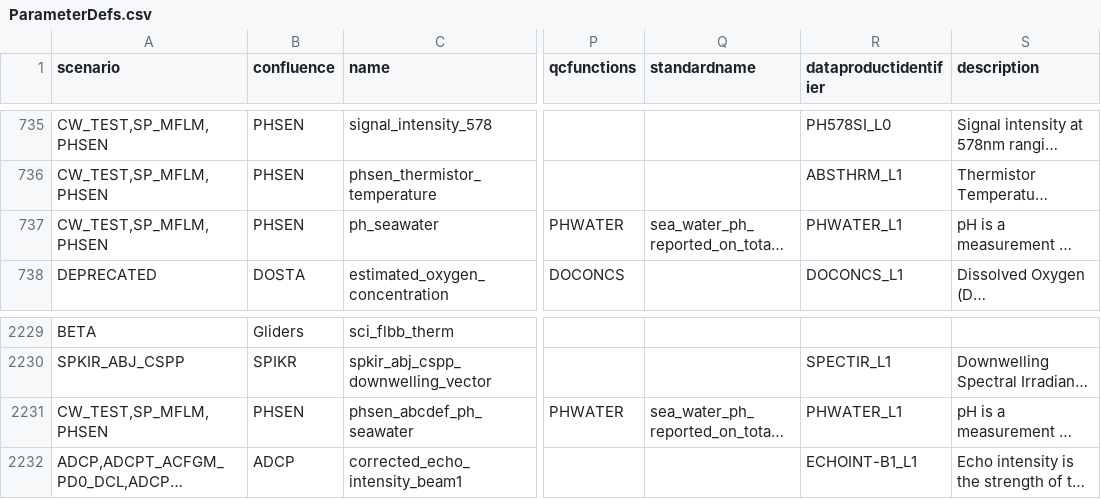
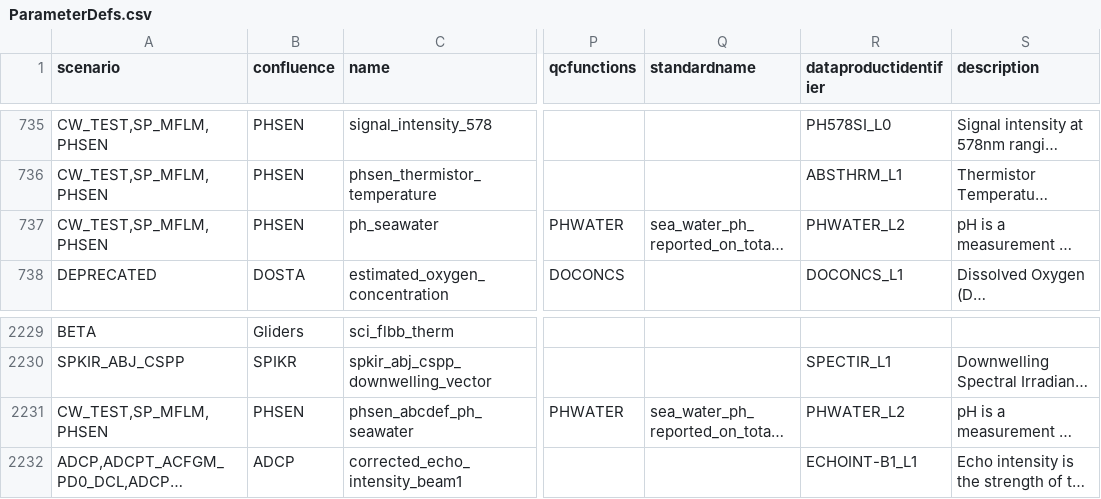
Before and after one commit to oceanobservatories/preload-database, a CSV file: csv/ParameterDefs.csv, drawn as a sheet; only a part is shown, gaps mark what is left out; long unchanged cells end in …; the diff names each change by its address in the sheet, - before the commit and + after, or states it on an @@ line.

Commit message:
redlmine#9365 - fixed data product identifier

```diff
--- a/csv/ParameterDefs.csv
+++ b/csv/ParameterDefs.csv
-R737 (dataproductidentifier): PHWATER_L1
+R737 (dataproductidentifier): PHWATER_L2
-R2231 (dataproductidentifier): PHWATER_L1
+R2231 (dataproductidentifier): PHWATER_L2
```
